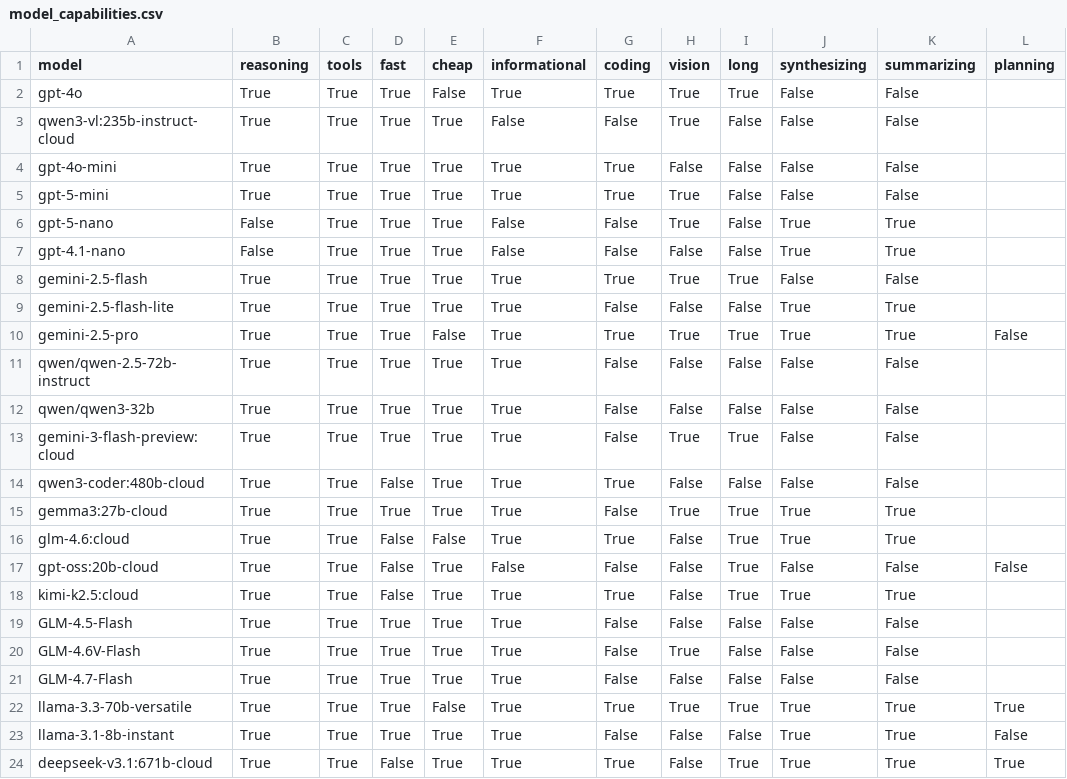
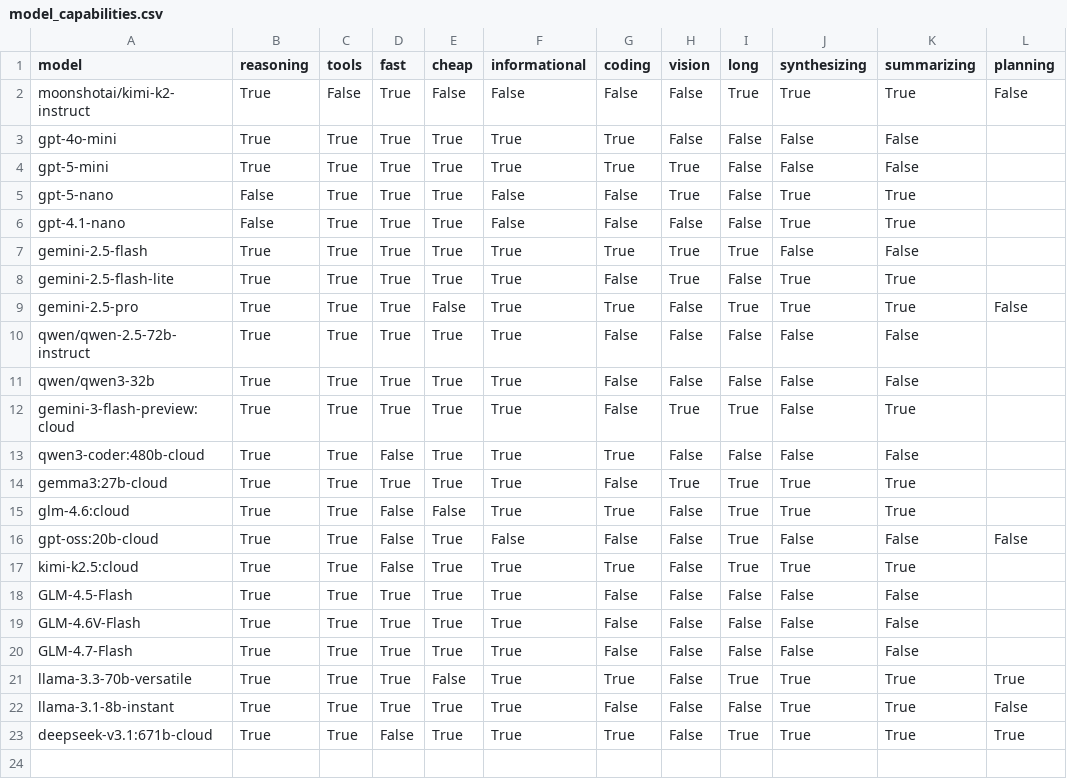
Before and after one commit to AmritSDutta/task-graph-engine, a CSV file: model_capabilities.csv, drawn as a sheet.

Commit message:
docker file added, models updated, ui updated

```diff
--- a/model_capabilities.csv
+++ b/model_capabilities.csv
@@ -1,4 +1,3 @@
 model,reasoning,tools,fast,cheap,informational,coding,vision,long,synthesizing,summarizing,planning
-gpt-4o,True,True,True,False,True,True,True,True,False,False
-qwen3-vl:235b-instruct-cloud,True,True,True,True,False,False,True,False,False,False
+moonshotai/kimi-k2-instruct,True,False,True,False,False,False,False,True,True,True,False
 gpt-4o-mini,True,True,True,True,True,True,False,False,False,False
@@ -8,7 +7,7 @@ gpt-4.1-nano,False,True,True,True,False,False,False,False,True,True
 gemini-2.5-flash,True,True,True,True,True,True,True,True,False,False
-gemini-2.5-flash-lite,True,True,True,True,True,False,False,False,True,True
-gemini-2.5-pro,True,True,True,False,True,True,True,True,True,True,False
+gemini-2.5-flash-lite,True,True,True,True,True,False,True,False,True,True
+gemini-2.5-pro,True,True,True,False,True,True,False,True,True,True,False
 qwen/qwen-2.5-72b-instruct,True,True,True,True,True,False,False,False,False,False
 qwen/qwen3-32b,True,True,True,True,True,False,False,False,False,False
-gemini-3-flash-preview:cloud,True,True,True,True,True,False,True,True,False,False
+gemini-3-flash-preview:cloud,True,True,True,True,True,False,True,True,False,True
 qwen3-coder:480b-cloud,True,True,False,True,True,True,False,False,False,False
@@ -19,5 +18,5 @@ kimi-k2.5:cloud,True,True,False,True,True,True,False,True,True,True
 GLM-4.5-Flash,True,True,True,True,True,False,False,False,False,False
-GLM-4.6V-Flash,True,True,True,True,True,False,True,False,False,False
+GLM-4.6V-Flash,True,True,True,True,True,False,False,False,False,False
 GLM-4.7-Flash,True,True,True,True,True,False,False,False,False,False
-llama-3.3-70b-versatile,True,True,True,False,True,True,True,True,True,True,True
+llama-3.3-70b-versatile,True,True,True,False,True,True,False,True,True,True,True
 llama-3.1-8b-instant,True,True,True,True,True,False,False,False,True,True,False
```
Also changed, not shown: model_costs.csv, 8 other files.
